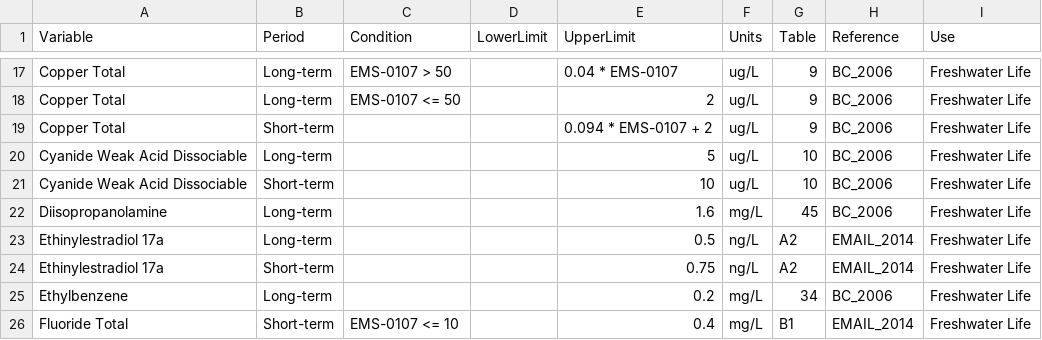
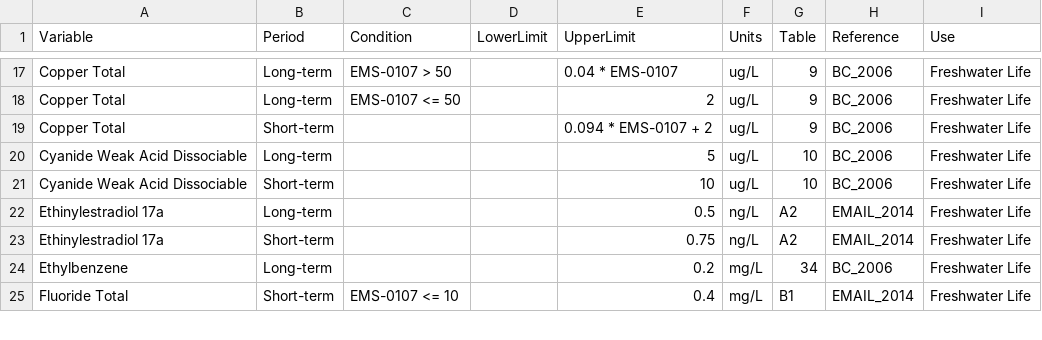
Before and after one commit to bcgov/wqbc, a CSV file: data-raw/limits.csv, drawn as a sheet; only a part is shown, gaps mark what is left out.

Commit message:
removed E.coli, DO and TP from codes as no longer in limits and also removed Diisopropanolamine as no EMS-Code

```diff
--- a/data-raw/limits.csv
+++ b/data-raw/limits.csv
@@ -21,3 +21,2 @@ Cyanide Weak Acid Dissociable,Long-term,,,5,ug/L,10,BC_2006,Freshwater Life
 Cyanide Weak Acid Dissociable,Short-term,,,10,ug/L,10,BC_2006,Freshwater Life
-Diisopropanolamine,Long-term,,,1.6,mg/L,45,BC_2006,Freshwater Life
 Ethinylestradiol 17a,Long-term,,,0.5,ng/L,A2,EMAIL_2014,Freshwater Life
```
Also changed, not shown: data-raw/codes.csv.
